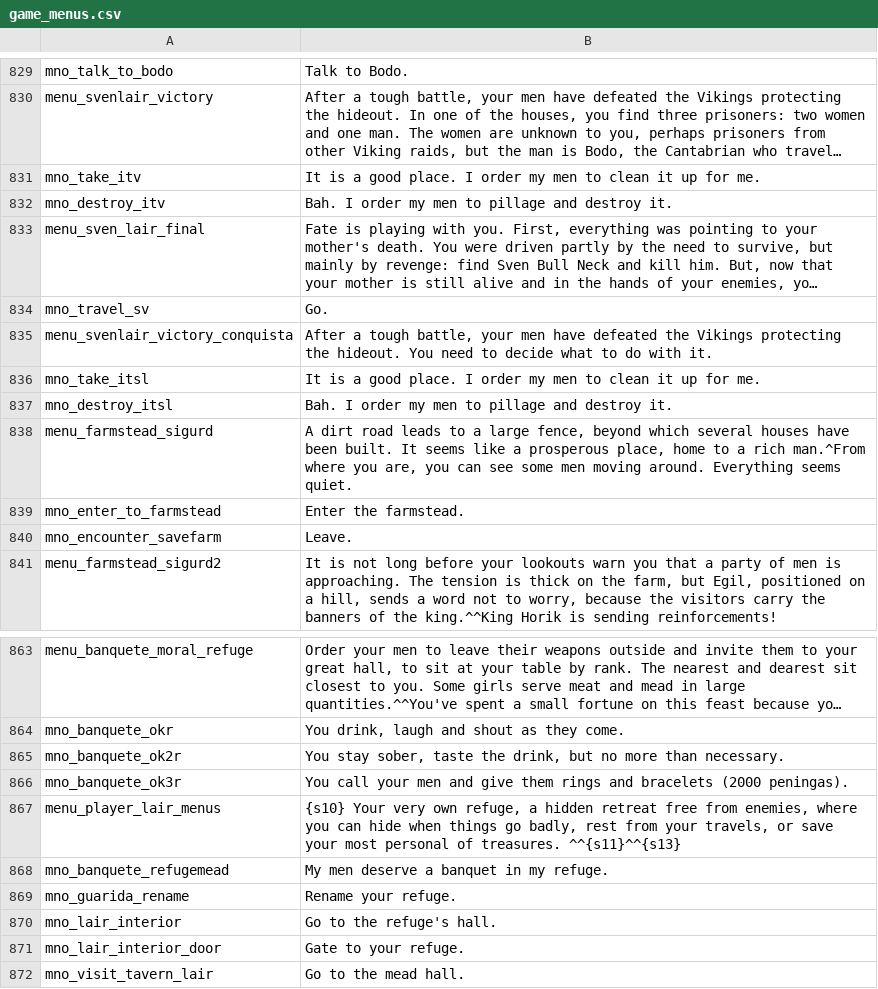
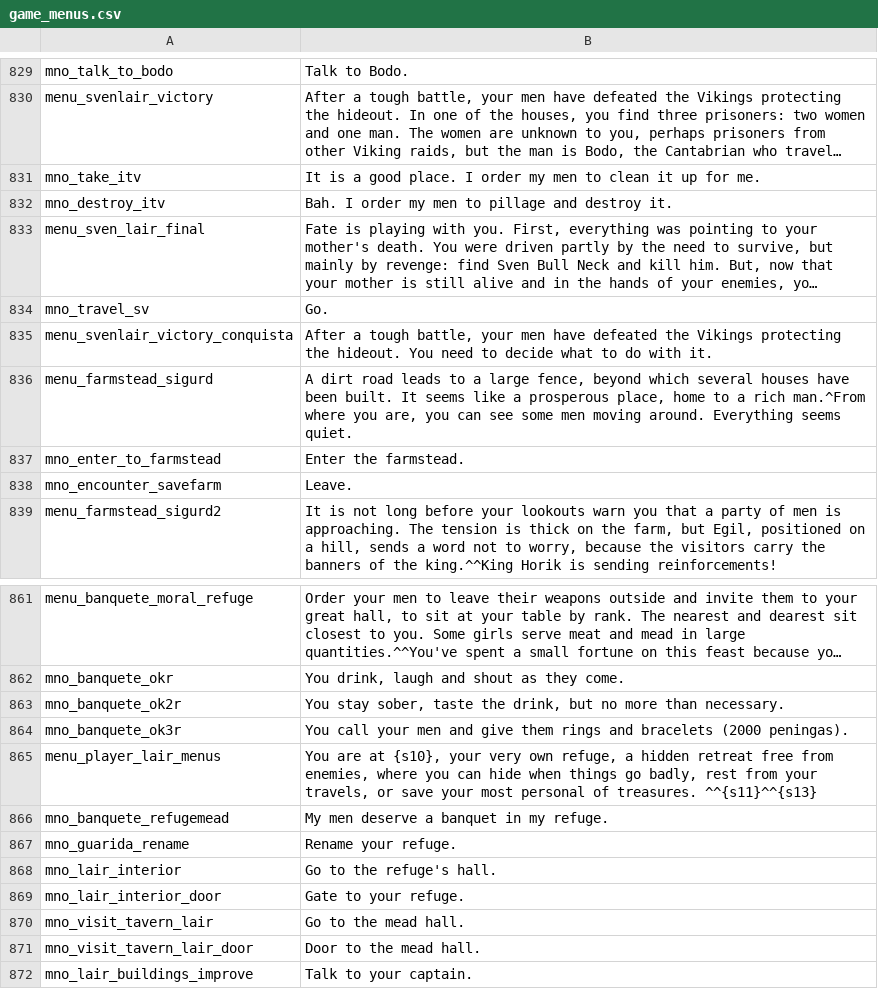
Before and after one commit to 21garam/MB_VikingConquest_R_en, a CSV file: game_menus.csv, drawn as a sheet; only a part is shown, gaps mark what is left out; the shorter side is filled out with more unchanged rows; long unchanged cells end in ….

```diff
--- a/game_menus.csv
+++ b/game_menus.csv
@@ -835,4 +835,2 @@ mno_travel_sv|Go.
 menu_svenlair_victory_conquista|After a tough battle, your men have defeated the Vikings protecting the hideout. You need to decide what to do with it.
-mno_take_itsl|It is a good place. I order my men to clean it up for me.
-mno_destroy_itsl|Bah. I order my men to pillage and destroy it.
 menu_farmstead_sigurd|A dirt road leads to a large fence, beyond which several houses have been built. It seems like a prosperous place, home to a rich man.^From where you are, you can see some men moving around. Everything seems quiet.
@@ -866,3 +864,3 @@ mno_banquete_ok2r|You stay sober, taste the drink, but no more than necessary.
 mno_banquete_ok3r|You call your men and give them rings and bracelets (2000 peningas).
-menu_player_lair_menus|{s10} Your very own refuge, a hidden retreat free from enemies, where you can hide when things go badly, rest from your travels, or save your most personal of treasures. ^^{s11}^^{s13}
+menu_player_lair_menus|You are at {s10}, your very own refuge, a hidden retreat free from enemies, where you can hide when things go badly, rest from your travels, or save your most personal of treasures. ^^{s11}^^{s13}
 mno_banquete_refugemead|My men deserve a banquet in my refuge.
```
Also changed, not shown: dialogs.csv, info_pages.csv, 4 other files.
